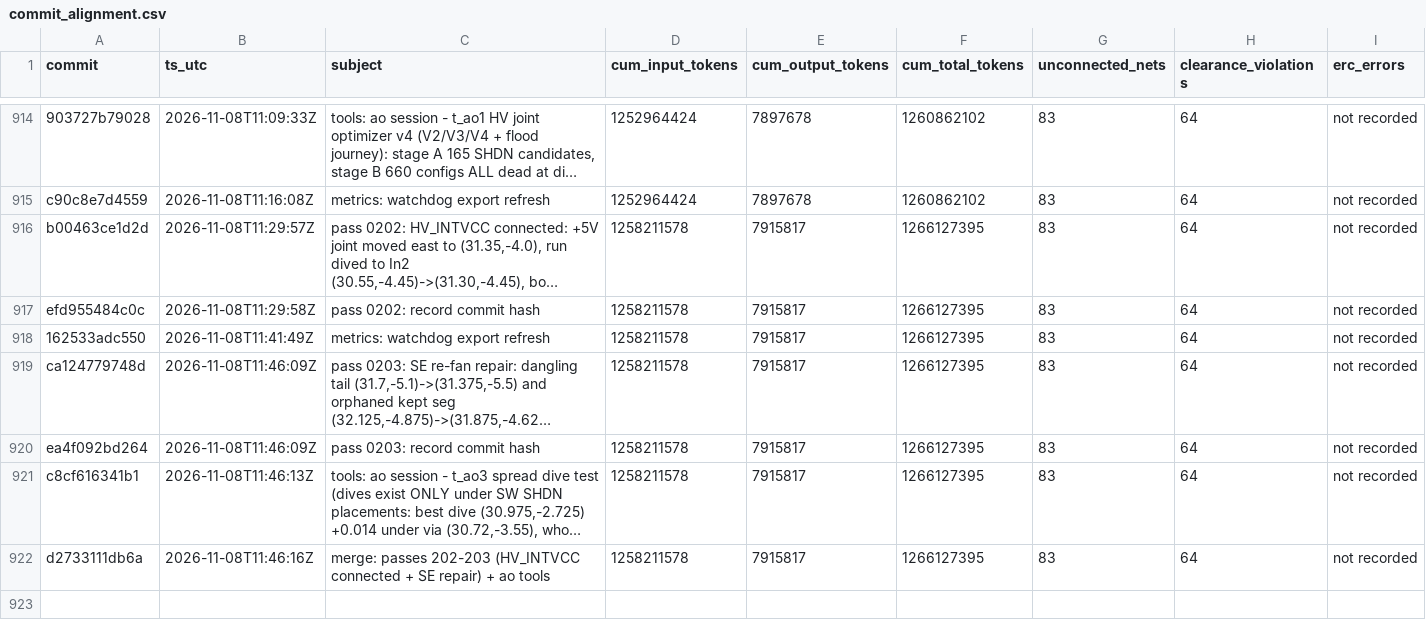
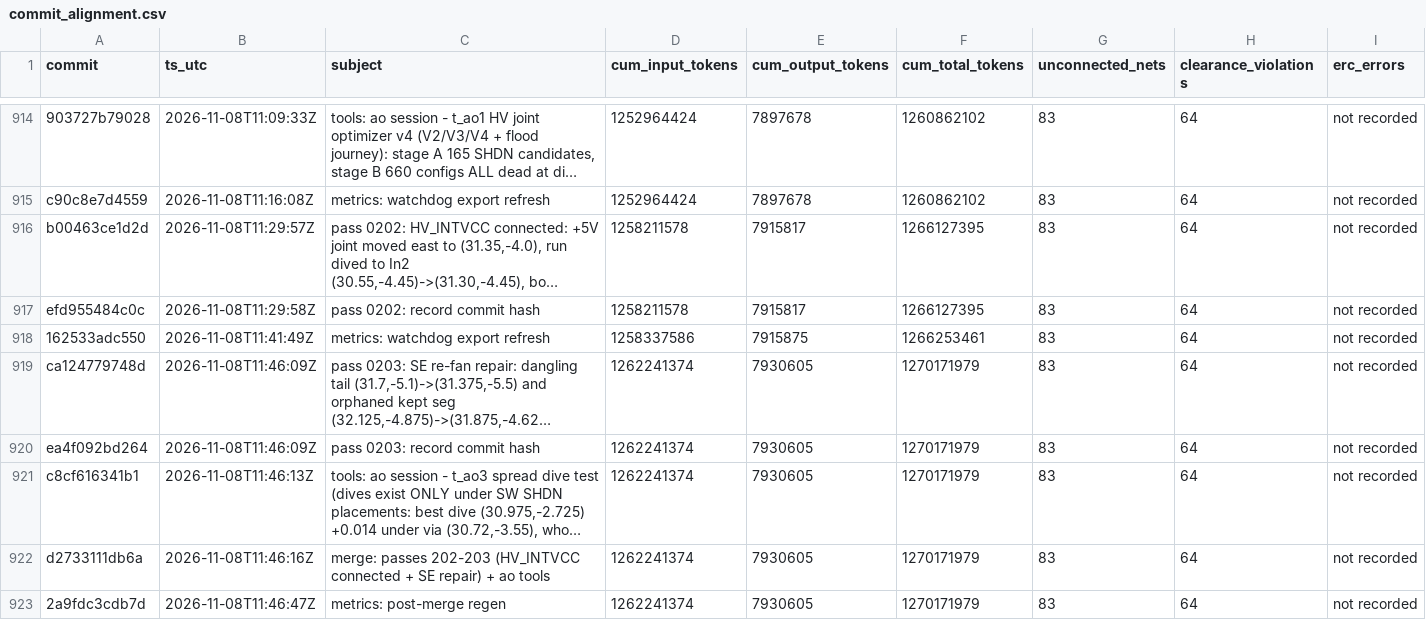
Before and after one commit to sneakers-the-rat/lvds-receiver-official, a CSV file: metrics/commit_alignment.csv, drawn as a sheet; only a part is shown, gaps mark what is left out; long unchanged cells end in …; the diff names each change by its address in the sheet, - before the commit and + after, or states it on an @@ line.

```diff
--- a/metrics/commit_alignment.csv
+++ b/metrics/commit_alignment.csv
-D918 (cum_input_tokens): 1258211578
+D918 (cum_input_tokens): 1258337586
-E918 (cum_output_tokens): 7915817
+E918 (cum_output_tokens): 7915875
-F918 (cum_total_tokens): 1266127395
+F918 (cum_total_tokens): 1266253461
-D919:D922 (cum_input_tokens): 1258211578
+D919:D922 (cum_input_tokens): 1262241374
-E919:E922 (cum_output_tokens): 7915817
+E919:E922 (cum_output_tokens): 7930605
-F919:F922 (cum_total_tokens): 1266127395
+F919:F922 (cum_total_tokens): 1270171979
+row 923: 2a9fdc3cdb7d | 2026-11-08T11:46:47Z | metrics: post-merge regen | 1262241374 | 7930605 | 1270171979 | 83 | 64 | not recorded
```
Also changed, not shown: metrics/agents.csv, metrics/cost_summary.csv, 3 other files.
